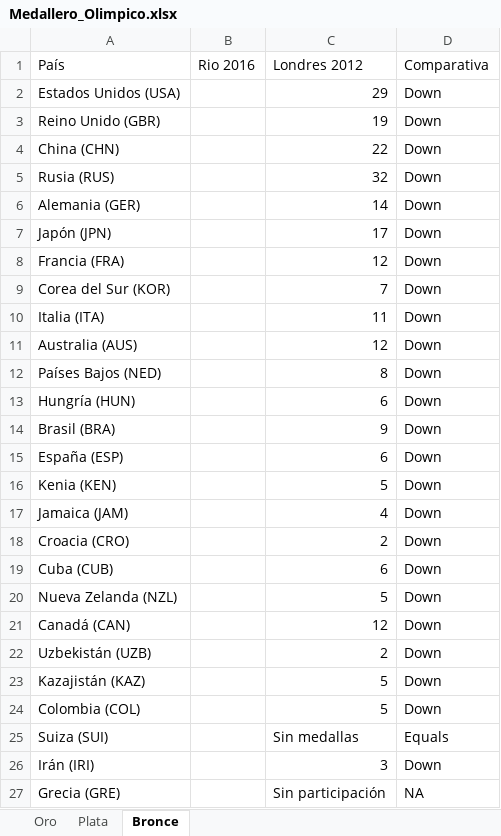
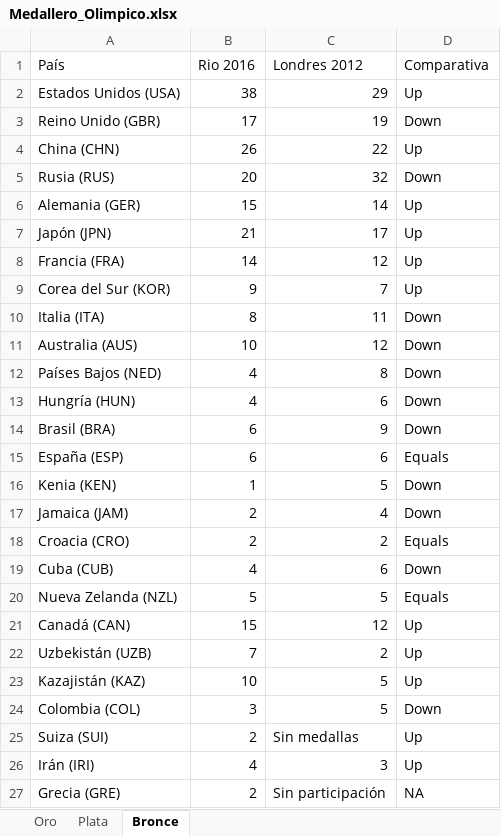
Before and after one commit to KevinCruzMejia/UipathRSept, an Excel workbook: Temp/Medallero_Olimpico.xlsx, sheet Bronce, drawn as a sheet; only a part is shown; values as stored, in another font and other column widths than the file's, no borders; the diff covers the shown part only; the diff names each change by its address in the sheet, - before the commit and + after, or states it on an @@ line.

```diff
--- a/Temp/Medallero_Olimpico.xlsx (sheet Bronce)
+++ b/Temp/Medallero_Olimpico.xlsx (sheet Bronce)
-B2 (Rio 2016): (empty)
+B2 (Rio 2016): 38
-D2 (Comparativa): Down
+D2 (Comparativa): Up
-B3 (Rio 2016): (empty)
+B3 (Rio 2016): 17
-B4 (Rio 2016): (empty)
+B4 (Rio 2016): 26
-D4 (Comparativa): Down
+D4 (Comparativa): Up
-B5 (Rio 2016): (empty)
+B5 (Rio 2016): 20
-B6 (Rio 2016): (empty)
+B6 (Rio 2016): 15
-D6:D9 (Comparativa): Down
+D6:D9 (Comparativa): Up
-B7 (Rio 2016): (empty)
+B7 (Rio 2016): 21
-B8 (Rio 2016): (empty)
+B8 (Rio 2016): 14
-B9 (Rio 2016): (empty)
+B9 (Rio 2016): 9
-B10 (Rio 2016): (empty)
+B10 (Rio 2016): 8
-B11 (Rio 2016): (empty)
+B11 (Rio 2016): 10
-B12:B13 (Rio 2016): (empty)
+B12:B13 (Rio 2016): 4
-B14:B15 (Rio 2016): (empty)
+B14:B15 (Rio 2016): 6
-D15 (Comparativa): Down
+D15 (Comparativa): Equals
-B16 (Rio 2016): (empty)
+B16 (Rio 2016): 1
-B17:B18 (Rio 2016): (empty)
+B17:B18 (Rio 2016): 2
-D18 (Comparativa): Down
+D18 (Comparativa): Equals
-B19 (Rio 2016): (empty)
+B19 (Rio 2016): 4
-B20 (Rio 2016): (empty)
+B20 (Rio 2016): 5
-D20 (Comparativa): Down
+D20 (Comparativa): Equals
-B21 (Rio 2016): (empty)
+B21 (Rio 2016): 15
-D21:D23 (Comparativa): Down
+D21:D23 (Comparativa): Up
-B22 (Rio 2016): (empty)
+B22 (Rio 2016): 7
-B23 (Rio 2016): (empty)
+B23 (Rio 2016): 10
-B24 (Rio 2016): (empty)
+B24 (Rio 2016): 3
-B25 (Rio 2016): (empty)
+B25 (Rio 2016): 2
-D25 (Comparativa): Equals
+D25 (Comparativa): Up
-B26 (Rio 2016): (empty)
+B26 (Rio 2016): 4
-D26 (Comparativa): Down
+D26 (Comparativa): Up
-B27 (Rio 2016): (empty)
+B27 (Rio 2016): 2
```
Also changed, not shown: 46 edited cells elsewhere in this sheet, sheet Oro, sheet Plata, 3 other files.
